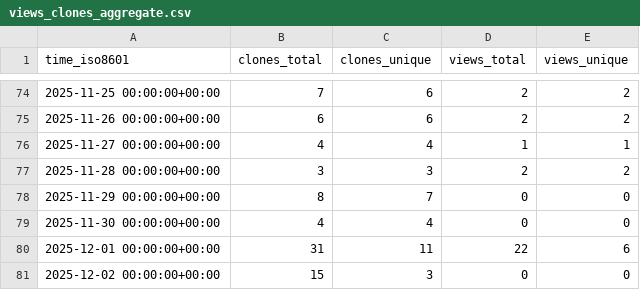
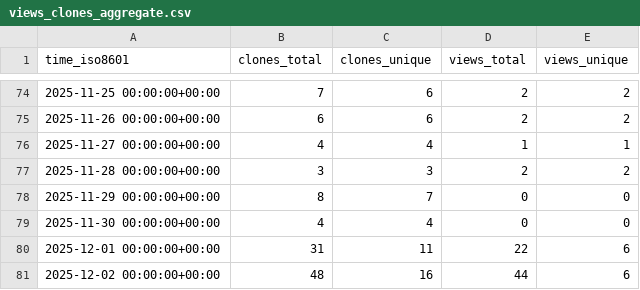
Before and after one commit to LLNL/zero-rk, a CSV file: LLNL/zero-rk/ghrs-data/views_clones_aggregate.csv, drawn as a sheet; only a part is shown, gaps mark what is left out.

```diff
--- a/LLNL/zero-rk/ghrs-data/views_clones_aggregate.csv
+++ b/LLNL/zero-rk/ghrs-data/views_clones_aggregate.csv
@@ -80,2 +80,2 @@ time_iso8601,clones_total,clones_unique,views_total,views_unique
 2025-12-01 00:00:00+00:00,31,11,22,6
-2025-12-02 00:00:00+00:00,15,3,0,0
+2025-12-02 00:00:00+00:00,48,16,44,6
```
Also changed, not shown: 1 other file.
